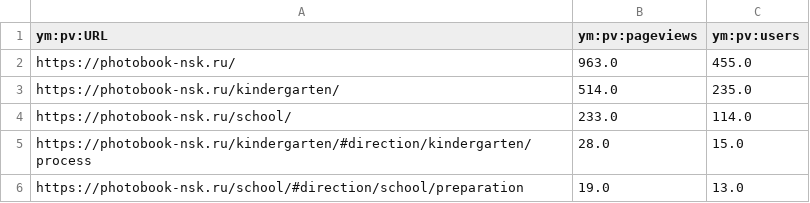
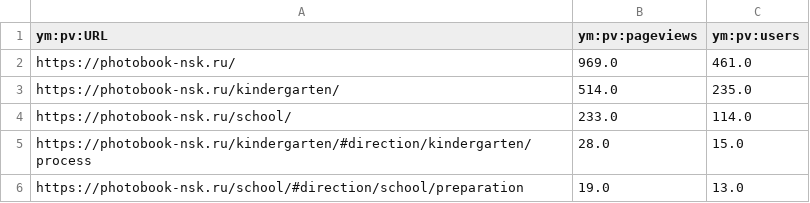
Before and after one commit to maker-soft/Foto, a CSV file: analytics/yandex-metrica/popular_pages.csv, drawn as a sheet; only a part is shown.

```diff
--- a/analytics/yandex-metrica/popular_pages.csv
+++ b/analytics/yandex-metrica/popular_pages.csv
@@ -1,3 +1,3 @@
 ym:pv:URL,ym:pv:pageviews,ym:pv:users
-https://photobook-nsk.ru/,963.0,455.0
+https://photobook-nsk.ru/,969.0,461.0
 https://photobook-nsk.ru/kindergarten/,514.0,235.0
```
Also changed, not shown: analytics/yandex-metrica/browsers.csv, analytics/yandex-metrica/daily.csv, 16 other files.
